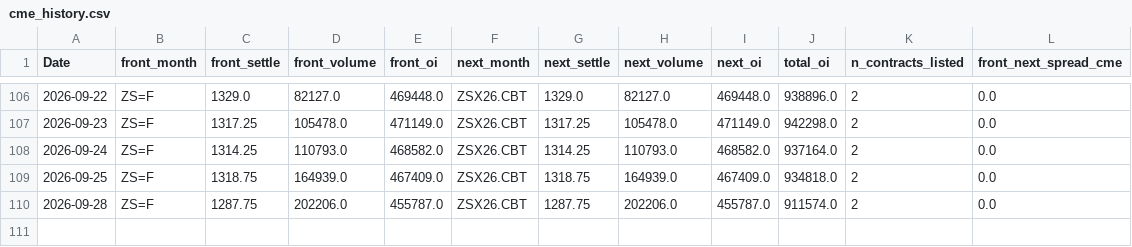
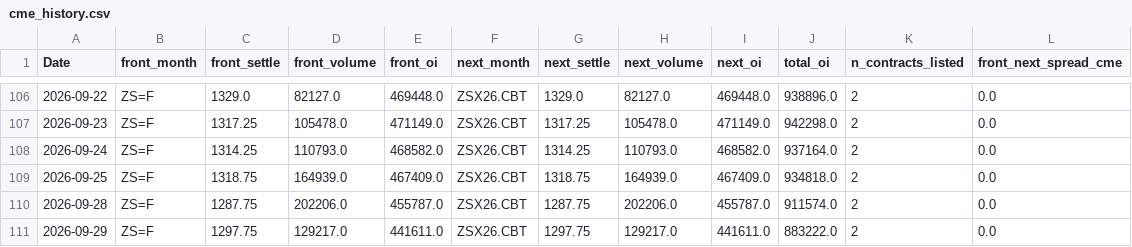
Before and after one commit to Nicotina712/agrocast, a CSV file: data/cme_history.csv, drawn as a sheet; only a part is shown, gaps mark what is left out; the diff names each change by its address in the sheet, - before the commit and + after, or states it on an @@ line.

Commit message:
data: refresh pipeline artifacts (2026-09-29 18:59 UTC)

```diff
--- a/data/cme_history.csv
+++ b/data/cme_history.csv
+row 111: 2026-09-29 | ZS=F | 1297.75 | 129217.0 | 441611.0 | ZSX26.CBT | 1297.75 | 129217.0 | 441611.0 | 883222.0 | 2 | 0.0
```
Also changed, not shown: artifacts/forecast.csv, artifacts/forecast_horizons.csv, 46 other files.
